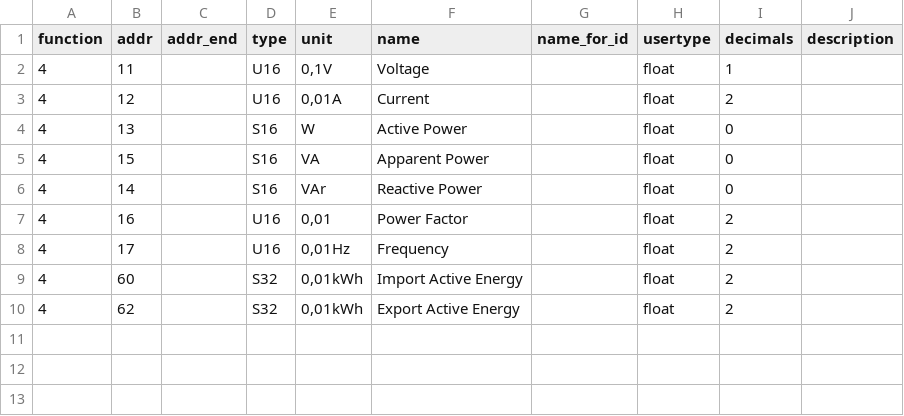
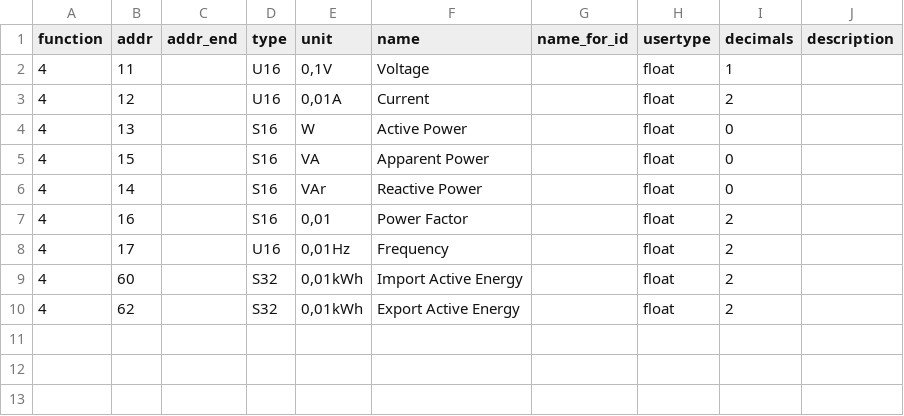
Before and after one commit to peufeu2/GrugBus, a CSV file: grugbus/devices/Acrel_1_Phase.csv, drawn as a sheet; only a part is shown.

```diff
--- a/grugbus/devices/Acrel_1_Phase.csv
+++ b/grugbus/devices/Acrel_1_Phase.csv
@@ -6,3 +6,3 @@
 4,14,,"S16","VAr ","Reactive Power ",,"float",0,
-4,16,,"U16","0,01","Power Factor ",,"float",2,
+4,16,,"S16","0,01","Power Factor ",,"float",2,
 4,17,,"U16","0,01Hz ","Frequency ",,"float",2,
```
Also changed, not shown: 7 other files.
